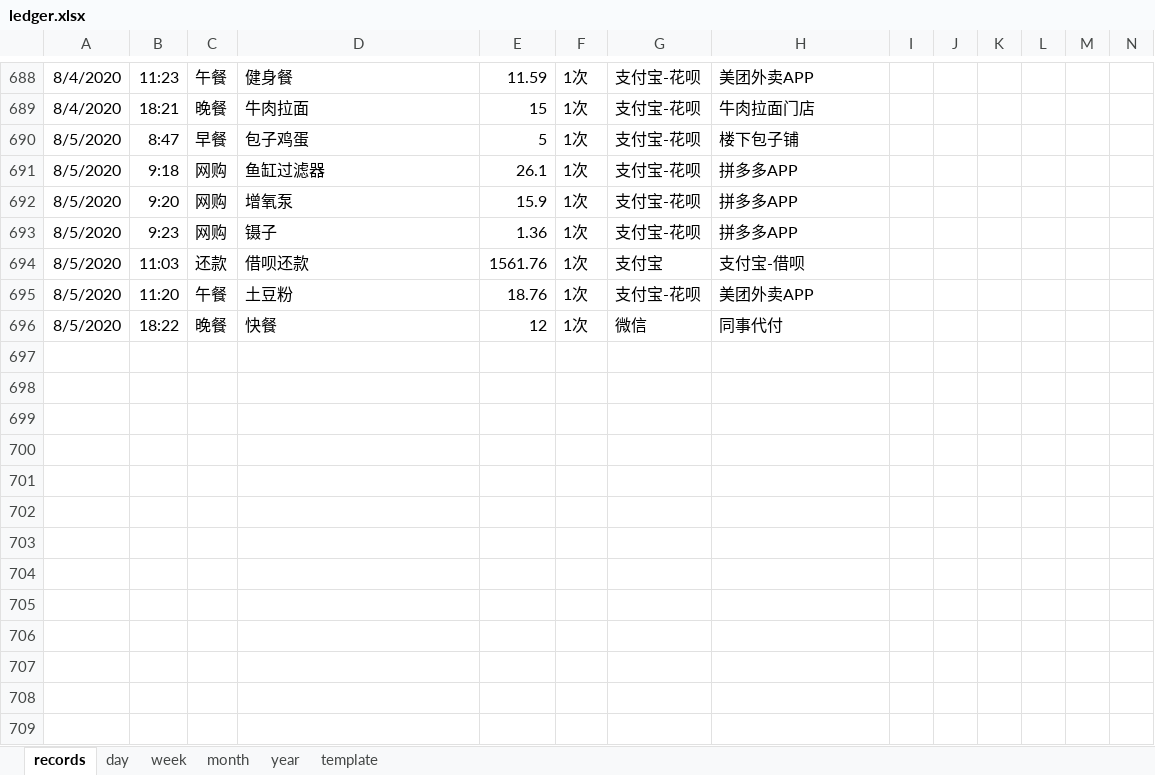
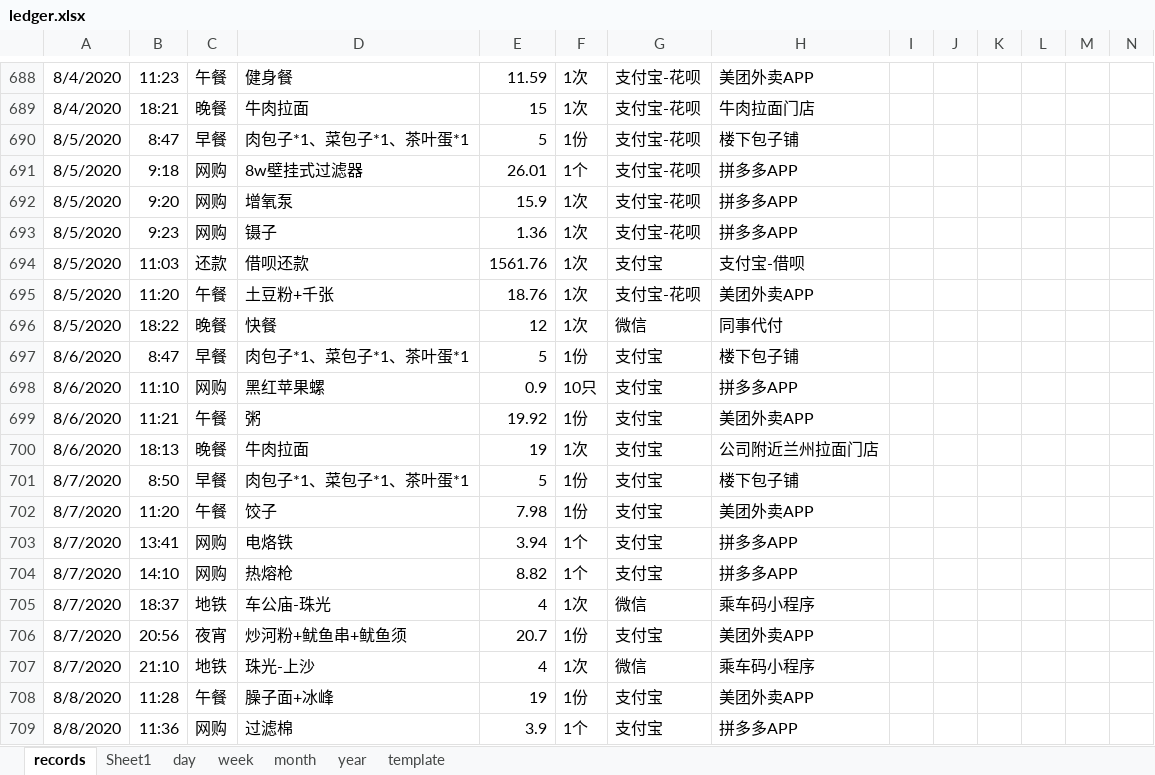
Before and after one commit to Gzhennaxia/Gzhennaxia.github.io, an Excel workbook: source/excel/ledger.xlsx, sheet records, drawn as a sheet; only a part is shown, gaps mark what is left out; values as stored, in another font and other column widths than the file's, no borders; table styles not drawn; rows hold the shown columns only; the diff covers the shown part only; the diff names each change by its address in the sheet, - before the commit and + after, or states it on an @@ line.

```diff
--- a/source/excel/ledger.xlsx (sheet records)
+++ b/source/excel/ledger.xlsx (sheet records)
+sheet tab: Sheet1
-D690: 包子鸡蛋
+D690: 肉包子*1、菜包子*1、茶叶蛋*1
-F690: 1次
+F690: 1份
-D691: 鱼缸过滤器
+D691: 8w壁挂式过滤器
-E691: 26.1
+E691: 26.01
-F691: 1次
+F691: 1个
-D695: 土豆粉
+D695: 土豆粉+千张
+row 697: 8/6/2020 | 8:47 | 早餐 | 肉包子*1、菜包子*1、茶叶蛋*1 | 5 | 1份 | 支付宝 | 楼下包子铺
+row 698: 8/6/2020 | 11:10 | 网购 | 黑红苹果螺 | 0.9 | 10只 | 支付宝 | 拼多多APP
+row 699: 8/6/2020 | 11:21 | 午餐 | 粥 | 19.92 | 1份 | 支付宝 | 美团外卖APP
+row 700: 8/6/2020 | 18:13 | 晚餐 | 牛肉拉面 | 19 | 1次 | 支付宝 | 公司附近兰州拉面门店
+row 701: 8/7/2020 | 8:50 | 早餐 | 肉包子*1、菜包子*1、茶叶蛋*1 | 5 | 1份 | 支付宝 | 楼下包子铺
+row 702: 8/7/2020 | 11:20 | 午餐 | 饺子 | 7.98 | 1份 | 支付宝 | 美团外卖APP
+row 703: 8/7/2020 | 13:41 | 网购 | 电烙铁 | 3.94 | 1个 | 支付宝 | 拼多多APP
+row 704: 8/7/2020 | 14:10 | 网购 | 热熔枪 | 8.82 | 1个 | 支付宝 | 拼多多APP
+row 705: 8/7/2020 | 18:37 | 地铁 | 车公庙-珠光 | 4 | 1次 | 微信 | 乘车码小程序
+row 706: 8/7/2020 | 20:56 | 夜宵 | 炒河粉+鱿鱼串+鱿鱼须 | 20.7 | 1份 | 支付宝 | 美团外卖APP
+row 707: 8/7/2020 | 21:10 | 地铁 | 珠光-上沙 | 4 | 1次 | 微信 | 乘车码小程序
+row 708: 8/8/2020 | 11:28 | 午餐 | 臊子面+冰峰 | 19 | 1份 | 支付宝 | 美团外卖APP
+row 709: 8/8/2020 | 11:36 | 网购 | 过滤棉 | 3.9 | 1个 | 支付宝 | 拼多多APP
```
Also changed, not shown: 61 added rows, 98 edited cells, cell formats and merged cells elsewhere in this sheet, formulas that keep their value, source/excel/Abstinence.xlsx.
